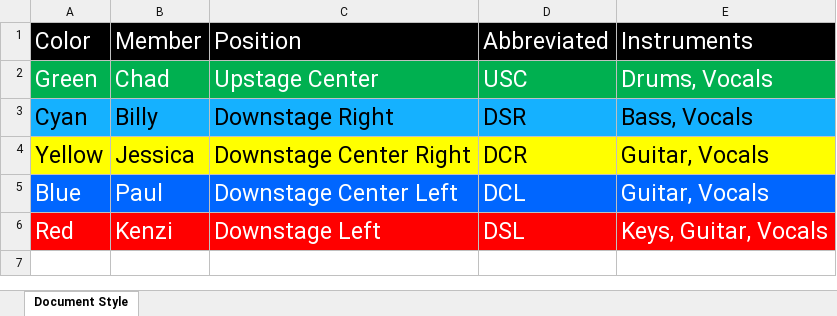
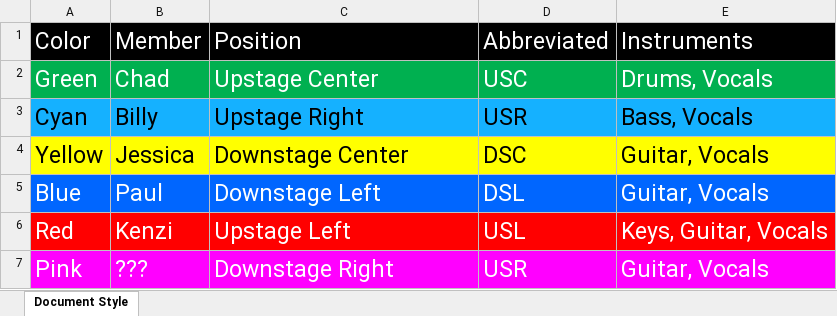
Before and after one commit to ThePerfectStrangers/TechnicalDocumentation, an Excel workbook: Assets/BandColorConvention/BandColorConvention.xlsx, sheet Document Style, drawn as a sheet; values as stored, in another font and other column widths than the file's, no borders; the diff names each change by its address in the sheet, - before the commit and + after, or states it on an @@ line.

Commit message:
Update Excel files for Band Color Convention and Input List

```diff
--- a/Assets/BandColorConvention/BandColorConvention.xlsx (sheet Document Style)
+++ b/Assets/BandColorConvention/BandColorConvention.xlsx (sheet Document Style)
-C3: Downstage Right
+C3: Upstage Right
-D3: DSR
+D3: USR
-C4: Downstage Center Right
+C4: Downstage Center
-D4: DCR
+D4: DSC
-C5: Downstage Center Left
+C5: Downstage Left
-D5: DCL
+D5: DSL
-C6: Downstage Left
+C6: Upstage Left
-D6: DSL
+D6: USL
+row 7: Pink | ??? | Downstage Right | USR | Guitar, Vocals
```
